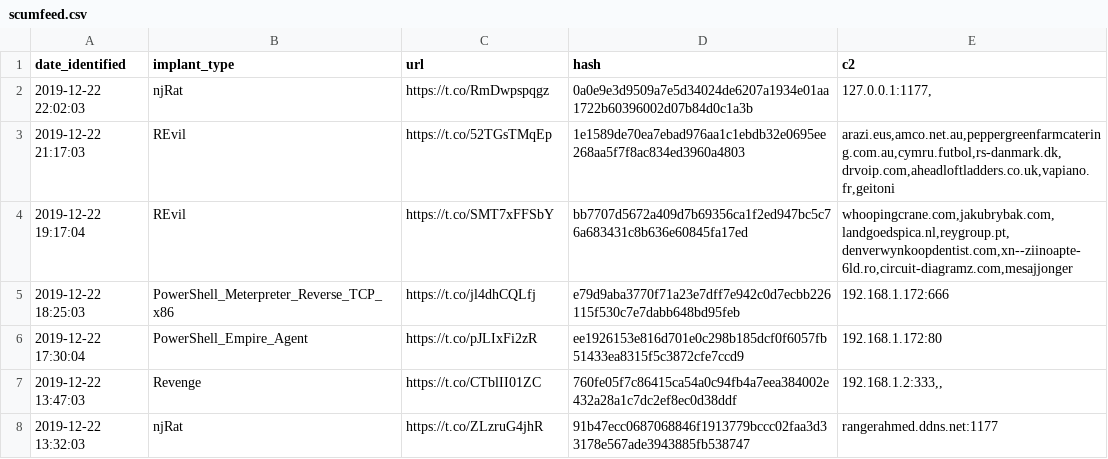
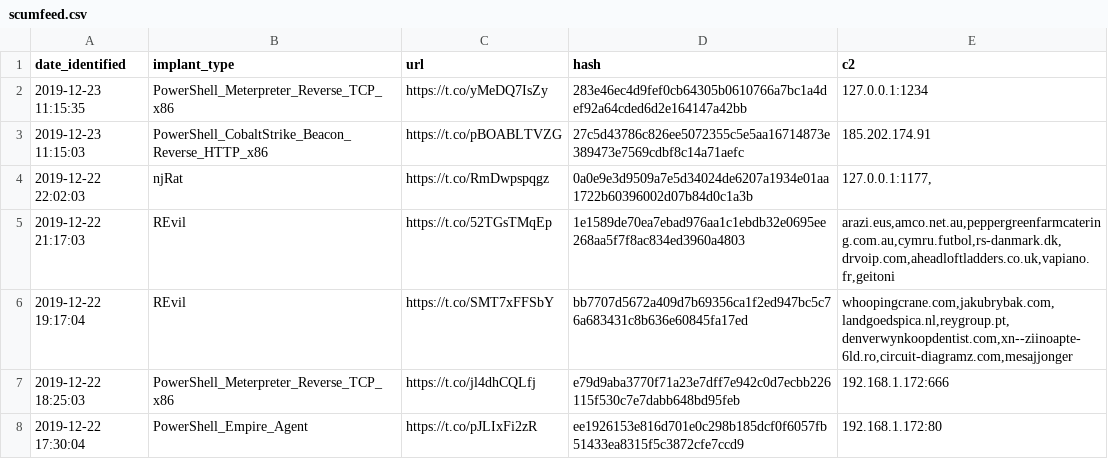
Before and after one commit to signalblur/ScumBots-DataFeed, a CSV file: scumfeed.csv, drawn as a sheet; only a part is shown; the shorter side is filled out with more unchanged rows.

```diff
--- a/scumfeed.csv
+++ b/scumfeed.csv
@@ -1,2 +1,4 @@
 date_identified,implant_type,url,hash,c2
+2019-12-23 11:15:35,PowerShell_Meterpreter_Reverse_TCP_x86,https://t.co/yMeDQ7IsZy,283e46ec4d9fef0cb64305b0610766a7bc1a4def92a64cded6d2e164147a42bb,127.0.0.1:1234
+2019-12-23 11:15:03,PowerShell_CobaltStrike_Beacon_Reverse_HTTP_x86,https://t.co/pBOABLTVZG,27c5d43786c826ee5072355c5e5aa16714873e389473e7569cdbf8c14a71aefc,185.202.174.91
 2019-12-22 22:02:03,njRat,https://t.co/RmDwpspqgz,0a0e9e3d9509a7e5d34024de6207a1934e01aa1722b60396002d07b84d0c1a3b,"127.0.0.1:1177,"
```
Also changed, not shown: 1 other file.
